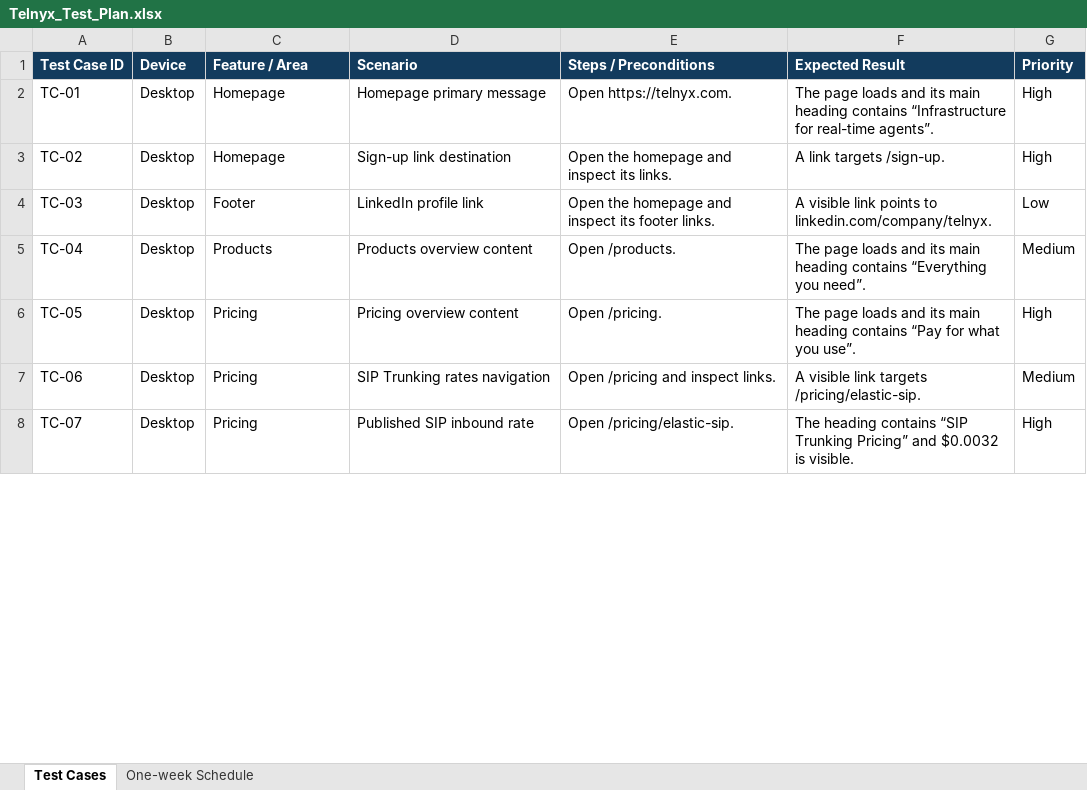
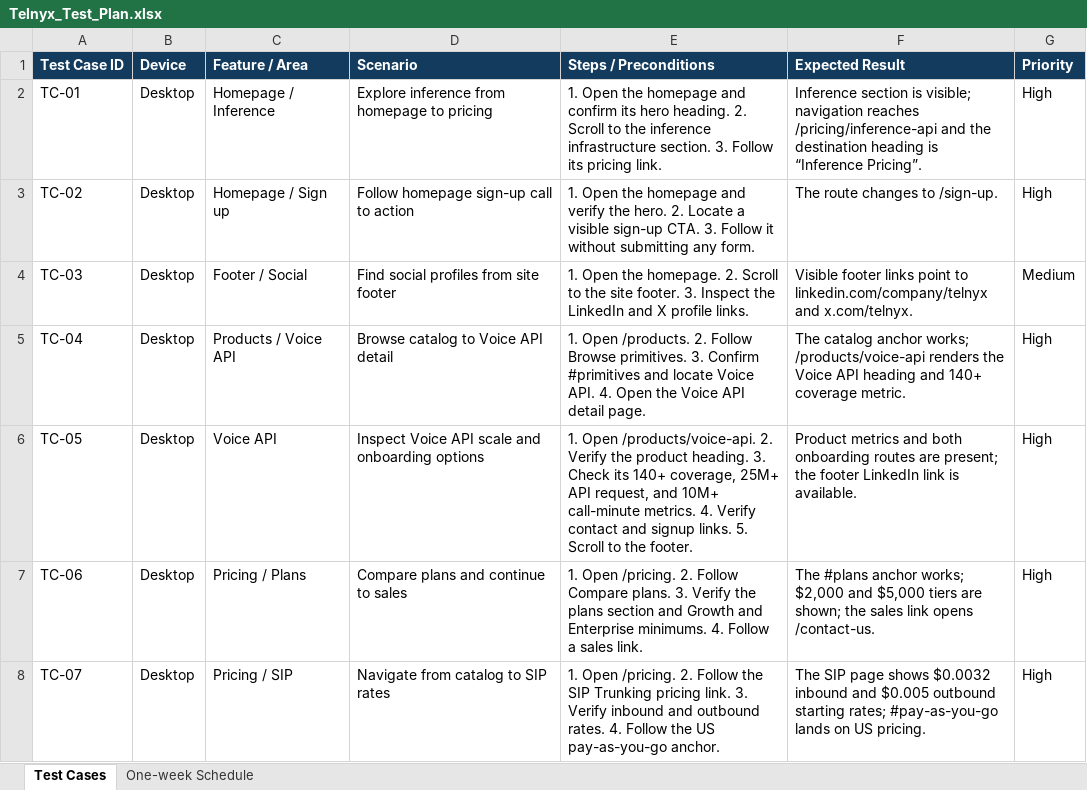
Before and after one commit to jjustgray/cypress_cucumber, an Excel workbook: Telnyx_Test_Plan.xlsx, sheet Test Cases, drawn as a sheet; only a part is shown; values as stored, in another font and other column widths than the file's, no borders; the diff covers the shown part only; the diff names each change by its address in the sheet, - before the commit and + after, or states it on an @@ line.

```diff
--- a/Telnyx_Test_Plan.xlsx (sheet Test Cases)
+++ b/Telnyx_Test_Plan.xlsx (sheet Test Cases)
-C2 (Feature / Area): Homepage
+C2 (Feature / Area): Homepage / Inference
-D2 (Scenario): Homepage primary message
+D2 (Scenario): Explore inference from homepage to pricing
-E2 (Steps / Preconditions): Open https://telnyx.com.
+E2 (Steps / Preconditions): 1. Open the homepage and confirm its hero heading. 2. Scroll to the inference infrastructure section. 3. Follow its pricing link.
-F2 (Expected Result): The page loads and its main heading contains “Infrastructure for real-time agents”.
+F2 (Expected Result): Inference section is visible; navigation reaches /pricing/inference-api and the destination heading is “Inference Pricing”.
-C3 (Feature / Area): Homepage
+C3 (Feature / Area): Homepage / Sign up
-D3 (Scenario): Sign-up link destination
+D3 (Scenario): Follow homepage sign-up call to action
-E3 (Steps / Preconditions): Open the homepage and inspect its links.
+E3 (Steps / Preconditions): 1. Open the homepage and verify the hero. 2. Locate a visible sign-up CTA. 3. Follow it without submitting any form.
-F3 (Expected Result): A link targets /sign-up.
+F3 (Expected Result): The route changes to /sign-up.
-C4 (Feature / Area): Footer
+C4 (Feature / Area): Footer / Social
-D4 (Scenario): LinkedIn profile link
+D4 (Scenario): Find social profiles from site footer
-E4 (Steps / Preconditions): Open the homepage and inspect its footer links.
+E4 (Steps / Preconditions): 1. Open the homepage. 2. Scroll to the site footer. 3. Inspect the LinkedIn and X profile links.
-F4 (Expected Result): A visible link points to linkedin.com/company/telnyx.
+F4 (Expected Result): Visible footer links point to linkedin.com/company/telnyx and x.com/telnyx.
-G4 (Priority): Low
+G4 (Priority): Medium
-C5 (Feature / Area): Products
+C5 (Feature / Area): Products / Voice API
-D5 (Scenario): Products overview content
+D5 (Scenario): Browse catalog to Voice API detail
-E5 (Steps / Preconditions): Open /products.
+E5 (Steps / Preconditions): 1. Open /products. 2. Follow Browse primitives. 3. Confirm #primitives and locate Voice API. 4. Open the Voice API detail page.
-F5 (Expected Result): The page loads and its main heading contains “Everything you need”.
+F5 (Expected Result): The catalog anchor works; /products/voice-api renders the Voice API heading and 140+ coverage metric.
-G5 (Priority): Medium
+G5 (Priority): High
-C6 (Feature / Area): Pricing
+C6 (Feature / Area): Voice API
-D6 (Scenario): Pricing overview content
+D6 (Scenario): Inspect Voice API scale and onboarding options
-E6 (Steps / Preconditions): Open /pricing.
+E6 (Steps / Preconditions): 1. Open /products/voice-api. 2. Verify the product heading. 3. Check its 140+ coverage, 25M+ API request, and 10M+ call-minute metrics. 4. Verify contact and signup links. 5. Scroll to the footer.
-F6 (Expected Result): The page loads and its main heading contains “Pay for what you use”.
+F6 (Expected Result): Product metrics and both onboarding routes are present; the footer LinkedIn link is available.
-C7 (Feature / Area): Pricing
+C7 (Feature / Area): Pricing / Plans
-D7 (Scenario): SIP Trunking rates navigation
+D7 (Scenario): Compare plans and continue to sales
-E7 (Steps / Preconditions): Open /pricing and inspect links.
+E7 (Steps / Preconditions): 1. Open /pricing. 2. Follow Compare plans. 3. Verify the plans section and Growth and Enterprise minimums. 4. Follow a sales link.
-F7 (Expected Result): A visible link targets /pricing/elastic-sip.
+F7 (Expected Result): The #plans anchor works; $2,000 and $5,000 tiers are shown; the sales link opens /contact-us.
-G7 (Priority): Medium
+G7 (Priority): High
-C8 (Feature / Area): Pricing
+C8 (Feature / Area): Pricing / SIP
-D8 (Scenario): Published SIP inbound rate
+D8 (Scenario): Navigate from catalog to SIP rates
-E8 (Steps / Preconditions): Open /pricing/elastic-sip.
+E8 (Steps / Preconditions): 1. Open /pricing. 2. Follow the SIP Trunking pricing link. 3. Verify inbound and outbound rates. 4. Follow the US pay-as-you-go anchor.
-F8 (Expected Result): The heading contains “SIP Trunking Pricing” and $0.0032 is visible.
+F8 (Expected Result): The SIP page shows $0.0032 inbound and $0.005 outbound starting rates; #pay-as-you-go lands on US pricing.
```
Also changed, not shown: 34 edited cells elsewhere in this sheet, 6 other files.
